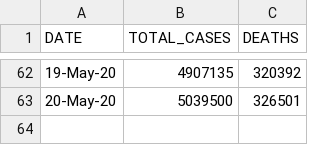
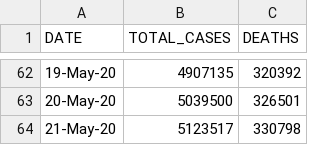
Before and after one commit to Ram-95/Corona-Tracker, a CSV file: COVID-19_Global_Data.csv, drawn as a sheet; only a part is shown, gaps mark what is left out.

```diff
--- a/COVID-19_Global_Data.csv
+++ b/COVID-19_Global_Data.csv
@@ -63 +63,2 @@ DATE,TOTAL_CASES,DEATHS
 20-May-20,5039500,326501
+21-May-20,5123517,330798
```
Also changed, not shown: COVID-19_Continent_Data.csv, COVID-19_Country_Data.csv, 4 other files.
